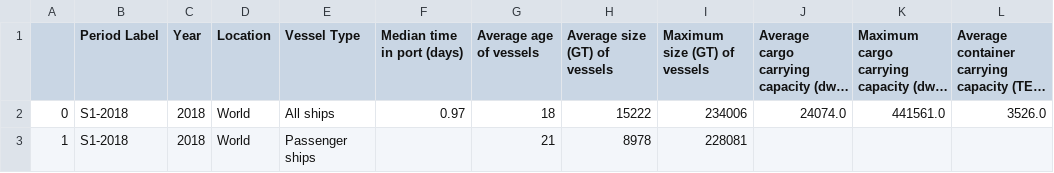
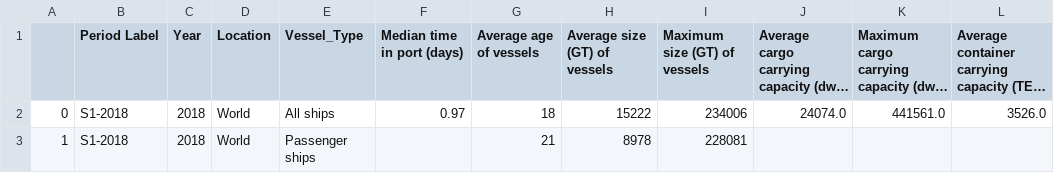
Before and after one commit to eotrout/TIL6022-group_project, a CSV file: updated_port_info.csv, drawn as a sheet; only a part is shown; long unchanged cells end in …; the diff names each change by its address in the sheet, - before the commit and + after, or states it on an @@ line.

```diff
--- a/updated_port_info.csv
+++ b/updated_port_info.csv
-E1: Vessel Type
+E1: Vessel_Type
```
Also changed, not shown: 7 other files.
